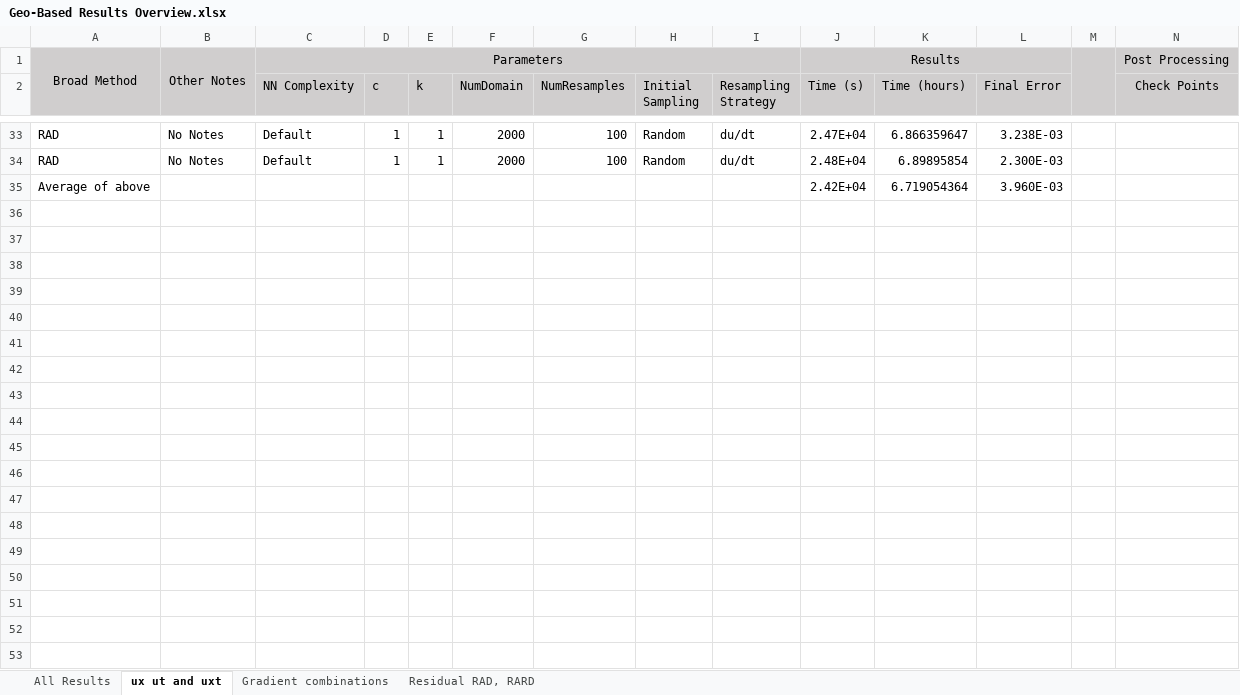
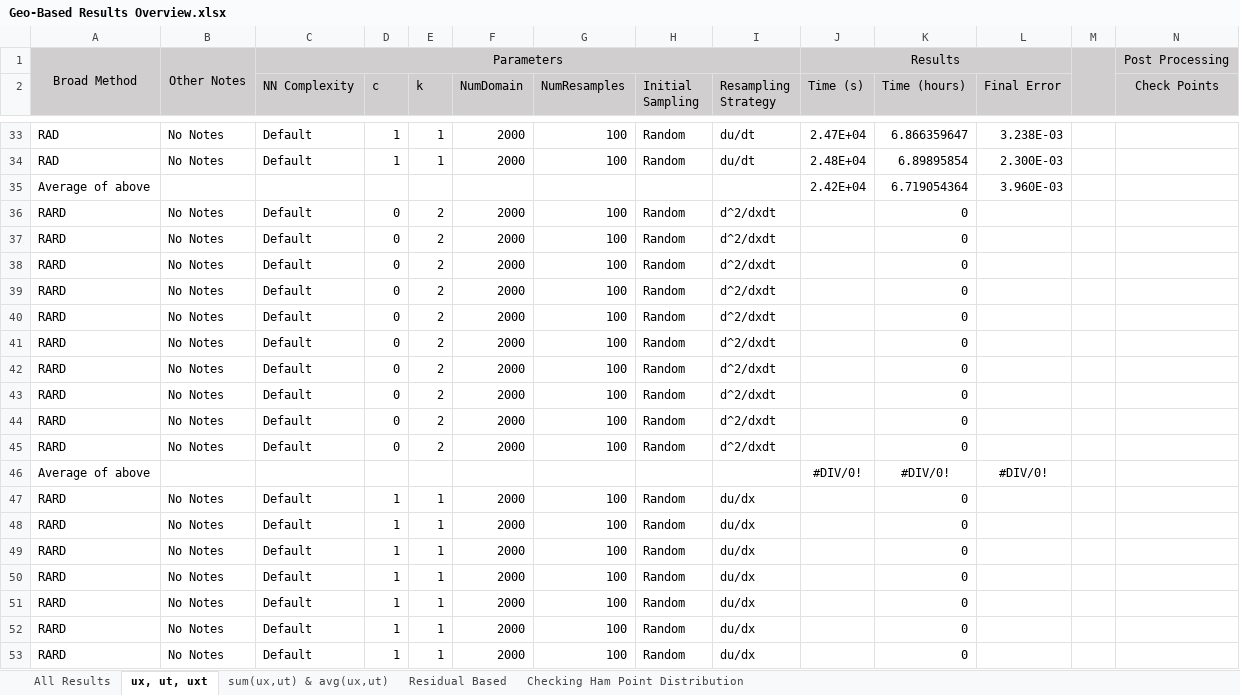
Before and after one commit to JLFlorido/pinn-sampling, an Excel workbook: results/Geo-Based Results Overview.xlsx, sheet ux, ut, uxt, drawn as a sheet; only a part is shown, gaps mark what is left out; values as stored, in another font and other column widths than the file's, no borders; rows hold the shown columns only; the diff covers the shown part only; the diff names each change by its address in the sheet, - before the commit and + after, or states it on an @@ line.

Commit message:
Updated results, rad code to check initial points

```diff
--- a/results/Geo-Based Results Overview.xlsx (sheet ux, ut, uxt)
+++ b/results/Geo-Based Results Overview.xlsx (sheet ux, ut, uxt)
-sheet tab: ux ut and uxt
+sheet tab: ux, ut, uxt
-sheet tab: Gradient combinations
+sheet tab: sum(ux,ut) & avg(ux,ut)
-sheet tab: Residual RAD, RARD
+sheet tab: Residual Based
+sheet tab: Checking Ham Point Distribution
+row 36: RARD | No Notes | Default | 0 | 2 | 2000 | 100 | Random | d^2/dxdt |  | 0
+row 37: RARD | No Notes | Default | 0 | 2 | 2000 | 100 | Random | d^2/dxdt |  | 0
+row 38: RARD | No Notes | Default | 0 | 2 | 2000 | 100 | Random | d^2/dxdt |  | 0
+row 39: RARD | No Notes | Default | 0 | 2 | 2000 | 100 | Random | d^2/dxdt |  | 0
+row 40: RARD | No Notes | Default | 0 | 2 | 2000 | 100 | Random | d^2/dxdt |  | 0
+row 41: RARD | No Notes | Default | 0 | 2 | 2000 | 100 | Random | d^2/dxdt |  | 0
+row 42: RARD | No Notes | Default | 0 | 2 | 2000 | 100 | Random | d^2/dxdt |  | 0
+row 43: RARD | No Notes | Default | 0 | 2 | 2000 | 100 | Random | d^2/dxdt |  | 0
+row 44: RARD | No Notes | Default | 0 | 2 | 2000 | 100 | Random | d^2/dxdt |  | 0
+row 45: RARD | No Notes | Default | 0 | 2 | 2000 | 100 | Random | d^2/dxdt |  | 0
+row 46: Average of above |  |  |  |  |  |  |  |  | #DIV/0! | #DIV/0! | #DIV/0!
+row 47: RARD | No Notes | Default | 1 | 1 | 2000 | 100 | Random | du/dx |  | 0
+row 48: RARD | No Notes | Default | 1 | 1 | 2000 | 100 | Random | du/dx |  | 0
+row 49: RARD | No Notes | Default | 1 | 1 | 2000 | 100 | Random | du/dx |  | 0
+row 50: RARD | No Notes | Default | 1 | 1 | 2000 | 100 | Random | du/dx |  | 0
+row 51: RARD | No Notes | Default | 1 | 1 | 2000 | 100 | Random | du/dx |  | 0
+row 52: RARD | No Notes | Default | 1 | 1 | 2000 | 100 | Random | du/dx |  | 0
+row 53: RARD | No Notes | Default | 1 | 1 | 2000 | 100 | Random | du/dx |  | 0
```
Also changed, not shown: 26 added rows elsewhere in this sheet, sheet sum(ux,ut) & avg(ux,ut), sheet Residual Based, charts or pictures, 2 other files.
